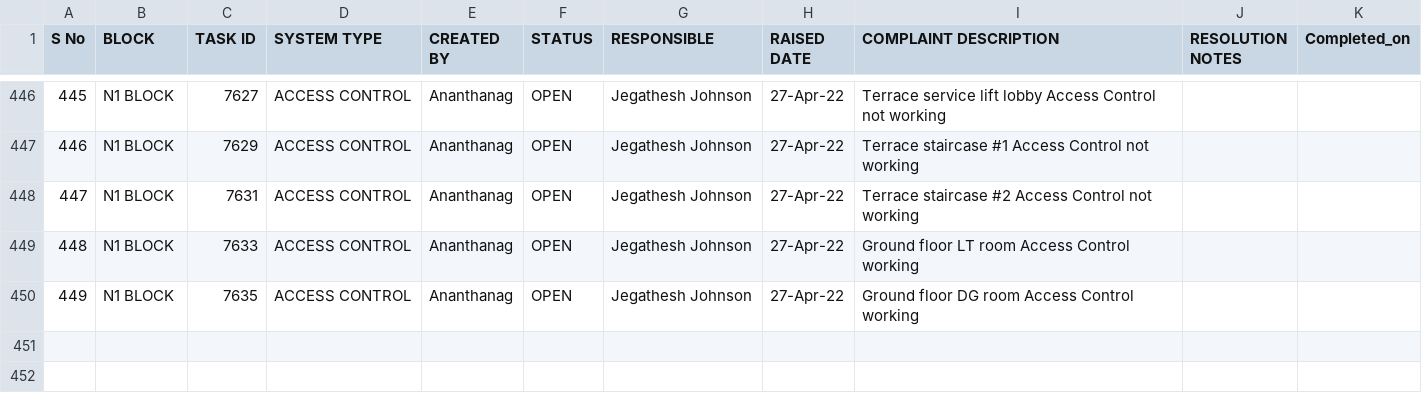
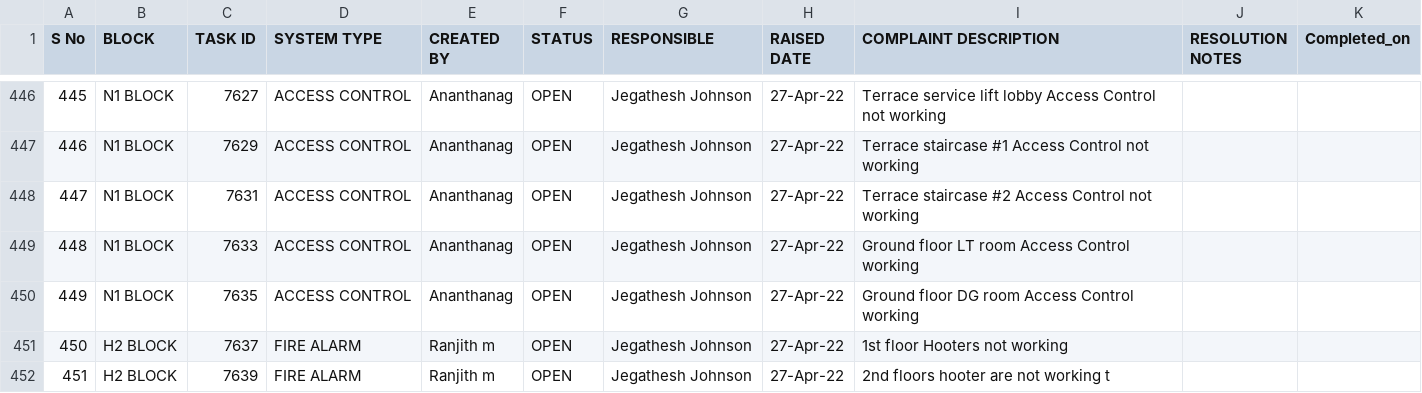
Before and after one commit to SimbhuTwice/SAFEMEBP, a CSV file: safemebp.csv, drawn as a sheet; only a part is shown, gaps mark what is left out; the diff names each change by its address in the sheet, - before the commit and + after, or states it on an @@ line.

Commit message:
Add files via upload

```diff
--- a/safemebp.csv
+++ b/safemebp.csv
+row 451: 450 | H2 BLOCK | 7637 | FIRE ALARM | Ranjith m | OPEN | Jegathesh Johnson | 27-Apr-22 | 1st floor Hooters not working
+row 452: 451 | H2 BLOCK | 7639 | FIRE ALARM | Ranjith m | OPEN | Jegathesh Johnson | 27-Apr-22 | 2nd floors hooter are not working t
```
